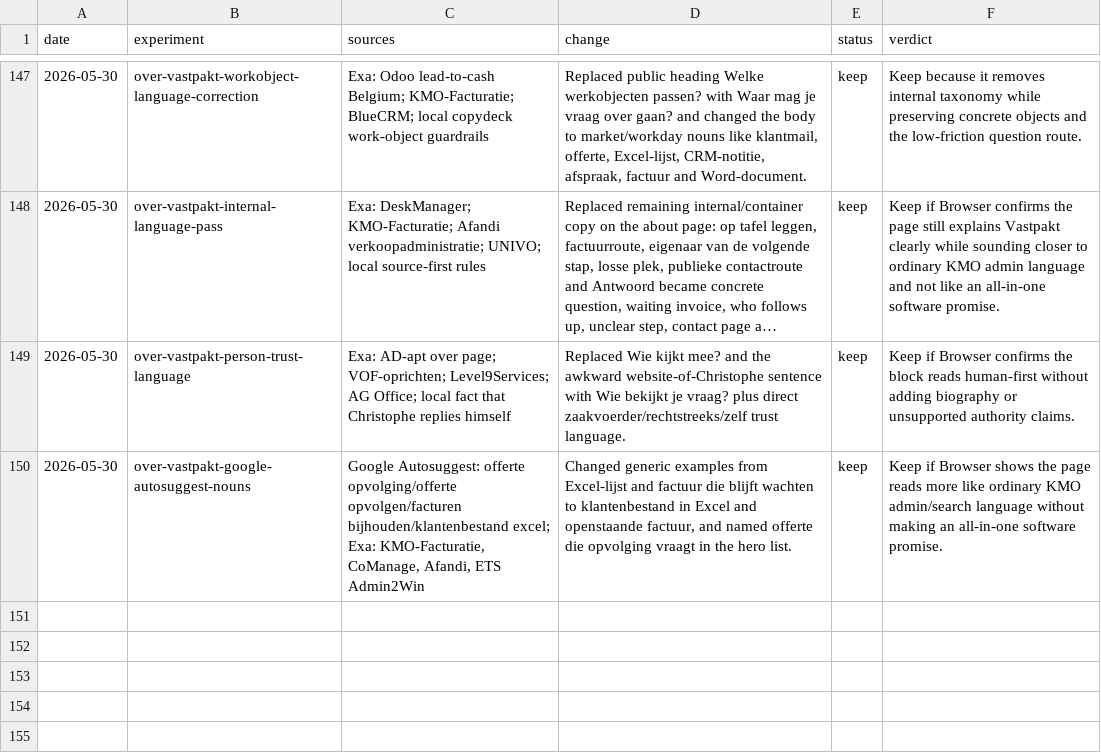
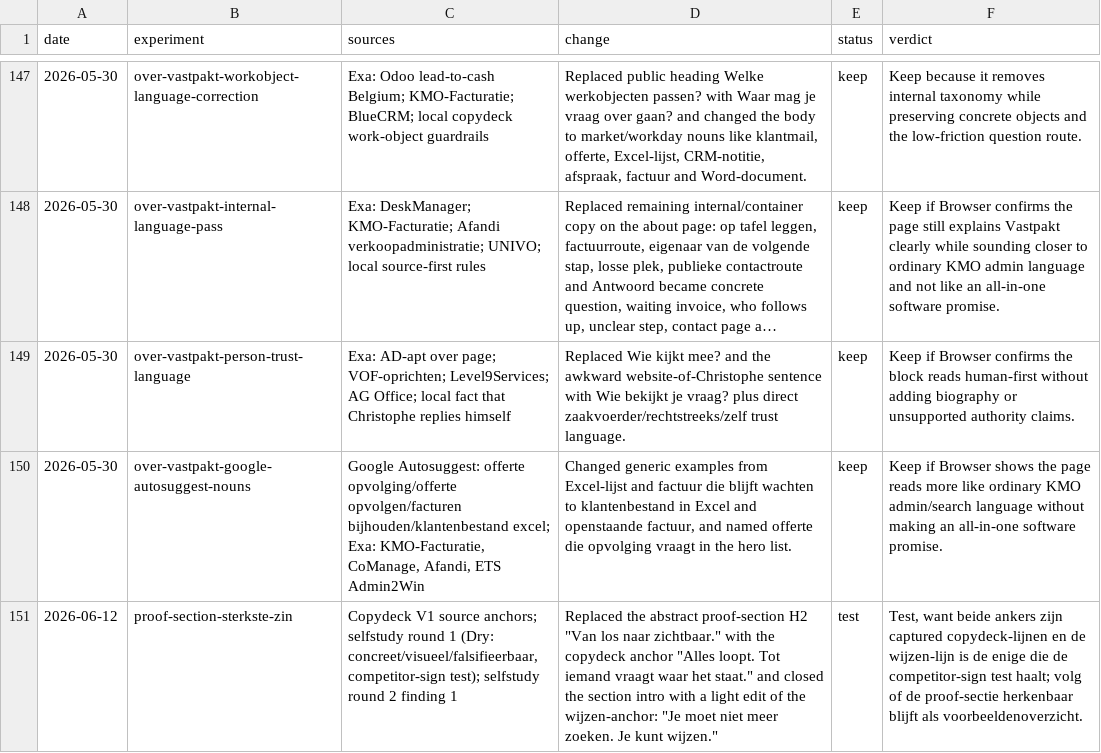
Before and after one commit to ChristopheAI/vastpakt, a TSV file: docs/experiments/homepage-experiments.tsv, drawn as a sheet; only a part is shown, gaps mark what is left out; long unchanged cells end in …; the diff names each change by its address in the sheet, - before the commit and + after, or states it on an @@ line.

```diff
--- a/docs/experiments/homepage-experiments.tsv
+++ b/docs/experiments/homepage-experiments.tsv
+row 151: 2026-06-12 | proof-section-sterkste-zin | Copydeck V1 source anchors; selfstudy round 1 (Dry: concreet/visueel/falsifieerbaar, competitor-sign test); selfstudy round 2 finding 1 | Replaced the abstract proof-section H2 "Van los naar zichtbaar." with the copydeck anchor "Alles loopt. Tot iemand vraagt waar het staat." and closed the section intro with a light edit of the wijzen-anchor: "Je moet niet meer zoeken. Je kunt wijzen." | test | Test, want beide ankers zijn captured copydeck-lijnen en de wijzen-lijn is de enige die de competitor-sign test haalt; volg of de proof-sectie herkenbaar blijft als voorbeeldenoverzicht.
```
Also changed, not shown: 3 other files.
